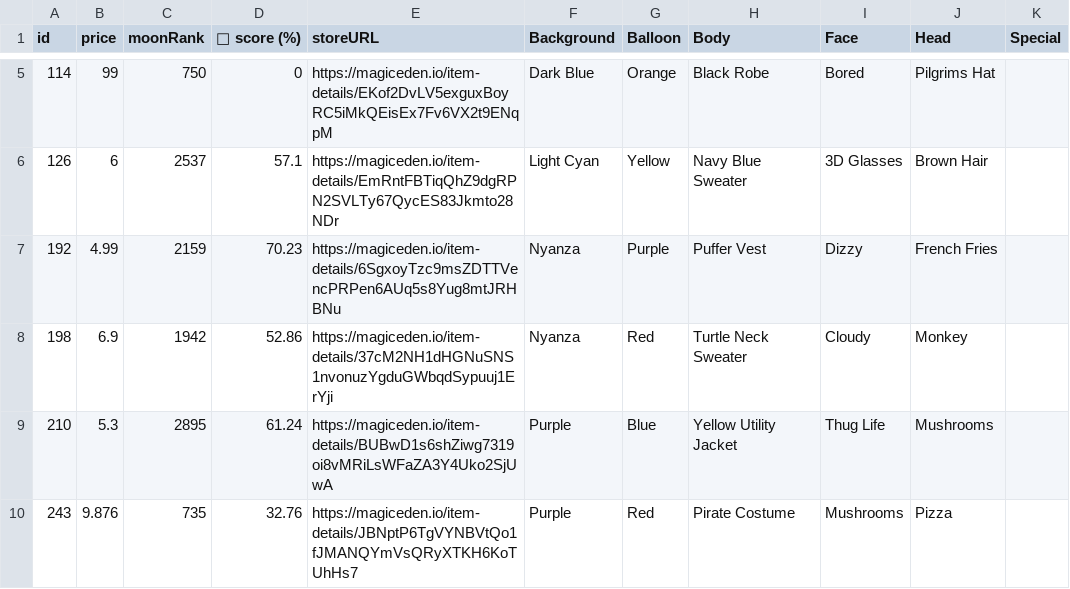
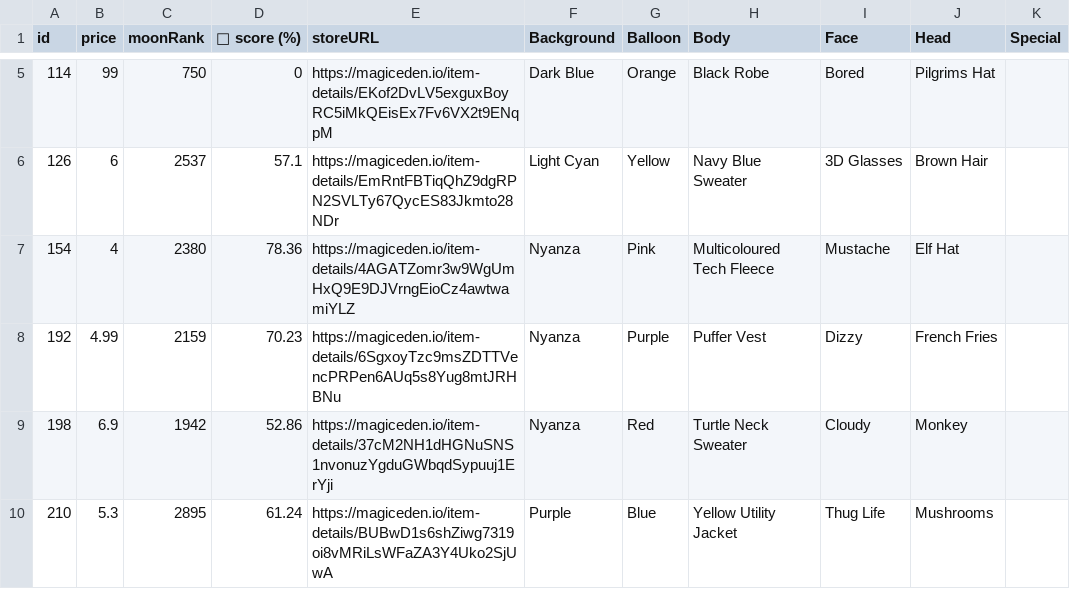
Before and after one commit to lsamoht/sol-nft-monitor, a CSV file: balloonsville.csv, drawn as a sheet; only a part is shown, gaps mark what is left out; the shorter side is filled out with more unchanged rows; the diff covers the shown part only.

Commit message:
Flat: latest data (2022-04-06T20:23:28.472Z) {   "date": "2022-04-06T20:23:28.472Z",   "files": [     {       "name": "rude_golems.csv",       "deltaBytes": -100761,       "source": "https://reqbin.com/echo/get/json"     },     {       "name": "rude_golems.csv",       "deltaBytes": -100748,       "source": "https://qzlsklfacc.medianetwork.cloud/get_nft?collection=rudegolems&page=0&limit=100&order=price-ASC&fits=any&trait=&search=&min=0&max=0&listed=true&ownedby=&attrib_count=&bid=all"     },     {       "name": "sea_shanties.csv",       "deltaBytes": 219,       "source": "https://reqbin.com/echo/get/json"     },     {       "name": "balloonsville.csv",       "deltaBytes": 702,       "source": "https://reqbin.com/echo/get/json"     },     {       "name": "balloonsville.csv",       "deltaBytes": 702,       "source": "https://qzlsklfacc.medianetwork.cloud/get_nft?collection=balloonsville&page=0&limit=100&order=price-ASC&fits=any&trait=&search=&min=0&max=0&listed=true&ownedby=&attrib_count=&bid=all"     },     {       "name": "zilla_vs_kong.csv",       "deltaBytes": 45,       "source": "https://reqbin.com/echo/get/json"     }   ] }

```diff
--- a/balloonsville.csv
+++ b/balloonsville.csv
@@ -6,2 +6,3 @@ id,price,moonRank,💎 score (%),storeURL,Background,Balloon,Body,Face,Head,Spec
 126,6,2537,57.1,https://magiceden.io/item-details/EmRntFBTiqQhZ9dgRPN2SVLTy67QycES83Jkmto28NDr,Light Cyan,Yellow,Navy Blue Sweater,3D Glasses,Brown Hair,
+154,4,2380,78.36,https://magiceden.io/item-details/4AGATZomr3w9WgUmHxQ9E9DJVrngEioCz4awtwamiYLZ,Nyanza,Pink,Multicoloured Tech Fleece,Mustache,Elf Hat,
 192,4.99,2159,70.23,https://magiceden.io/item-details/6SgxoyTzc9msZDTTVencPRPen6AUq5s8Yug8mtJRHBNu,Nyanza,Purple,Puffer Vest,Dizzy,French Fries,
```
Also changed, not shown: 3 added rows, 1 removed row and 2 edited cells elsewhere in this file, sea_shanties.csv, zilla_vs_kong.csv, 1 other file.
